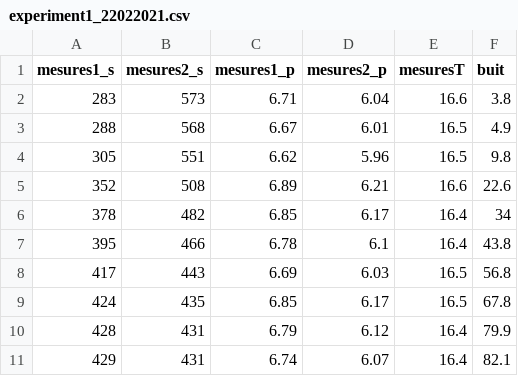
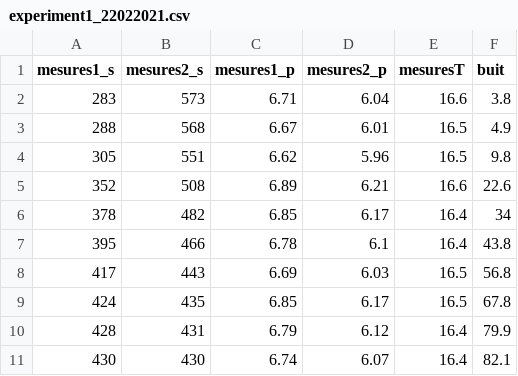
Before and after one commit to llorencmacia/python, a CSV file: nouIntentPythonFinal/experiment1_22022021.csv, drawn as a sheet.

```diff
--- a/nouIntentPythonFinal/experiment1_22022021.csv
+++ b/nouIntentPythonFinal/experiment1_22022021.csv
@@ -10,2 +10,2 @@ mesures1_s,mesures2_s,mesures1_p,mesures2_p,mesuresT,buit
 428,431,6.79,6.12,16.4,79.9
-429,431,6.74,6.07,16.4,82.1
+430,430,6.74,6.07,16.4,82.1
```
Also changed, not shown: 39 other files.
